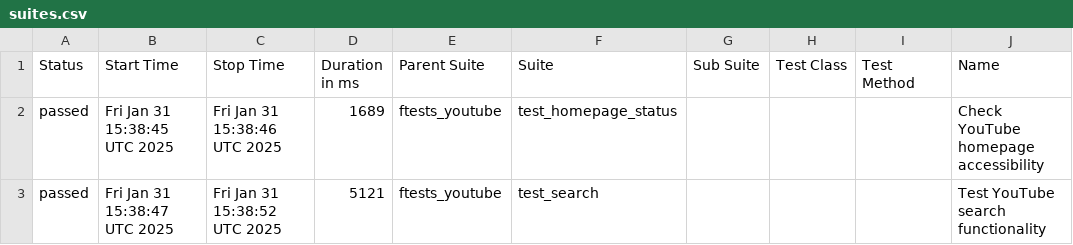
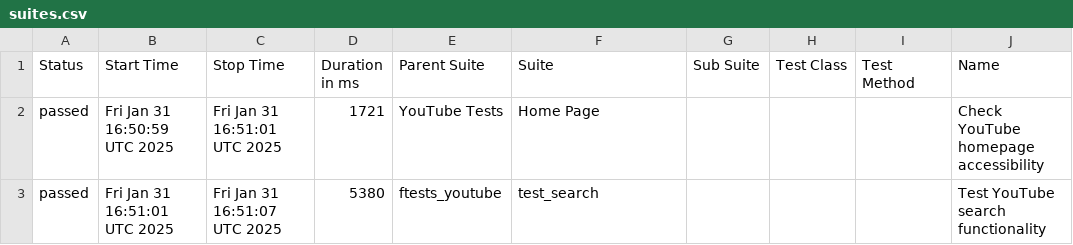
Before and after one commit to kartrr/auto_tests, a CSV file: data/suites.csv, drawn as a sheet; only a part is shown; the diff names each change by its address in the sheet, - before the commit and + after, or states it on an @@ line.

```diff
--- a/data/suites.csv
+++ b/data/suites.csv
-B2 (Start Time): Fri Jan 31 15:38:45 UTC 2025
+B2 (Start Time): Fri Jan 31 16:50:59 UTC 2025
-C2 (Stop Time): Fri Jan 31 15:38:46 UTC 2025
+C2 (Stop Time): Fri Jan 31 16:51:01 UTC 2025
-D2 (Duration in ms): 1689
+D2 (Duration in ms): 1721
-E2 (Parent Suite): ftests_youtube
+E2 (Parent Suite): YouTube Tests
-F2 (Suite): test_homepage_status
+F2 (Suite): Home Page
-B3 (Start Time): Fri Jan 31 15:38:47 UTC 2025
+B3 (Start Time): Fri Jan 31 16:51:01 UTC 2025
-C3 (Stop Time): Fri Jan 31 15:38:52 UTC 2025
+C3 (Stop Time): Fri Jan 31 16:51:07 UTC 2025
-D3 (Duration in ms): 5121
+D3 (Duration in ms): 5380
```
Also changed, not shown: 27 other files.
